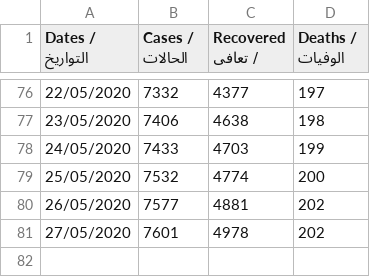
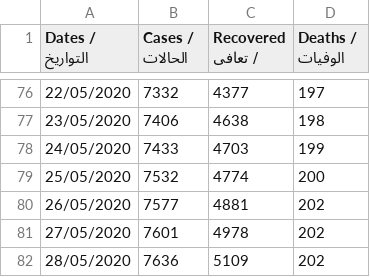
Before and after one commit to aboullaite/Covid19-MA, a CSV file: stats/MA-times_series.csv, drawn as a sheet; only a part is shown, gaps mark what is left out.

Commit message:
add latest data of 28/05 10am

```diff
--- a/stats/MA-times_series.csv
+++ b/stats/MA-times_series.csv
@@ -81 +81,2 @@ Dates / التواريخ,Cases / الحالات,Recovered / تعافى,Deaths /
 27/05/2020,7601,4978,202
+28/05/2020,7636,5109,202
```
Also changed, not shown: stats/regions.csv, 3 other files.
